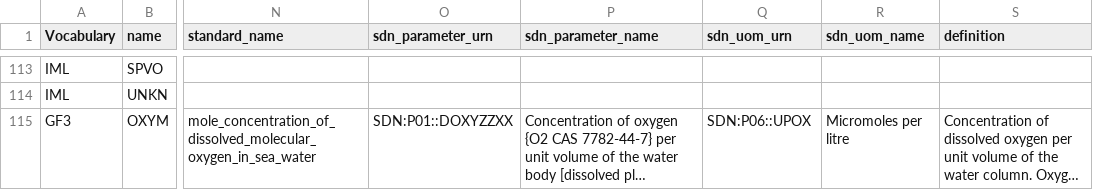
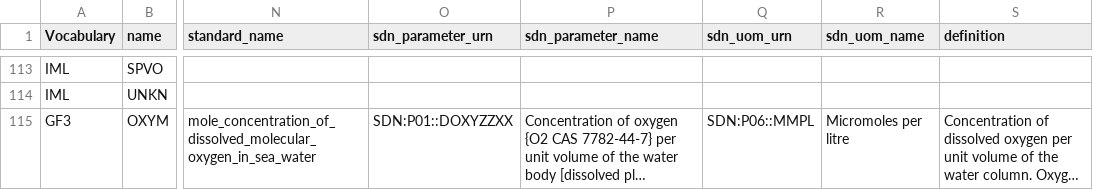
Before and after one commit to cioos-siooc/ocean-data-parser, a CSV file: ocean_data_parser/read/odf/references/reference_vocabulary.csv, drawn as a sheet; only a part is shown, gaps mark what is left out; long unchanged cells end in …; the diff names each change by its address in the sheet, - before the commit and + after, or states it on an @@ line.

Commit message:
fix SDN P06 units

```diff
--- a/ocean_data_parser/read/odf/references/reference_vocabulary.csv
+++ b/ocean_data_parser/read/odf/references/reference_vocabulary.csv
-Q115 (sdn_uom_urn): SDN:P06::UPOX
+Q115 (sdn_uom_urn): SDN:P06::MMPL
```
